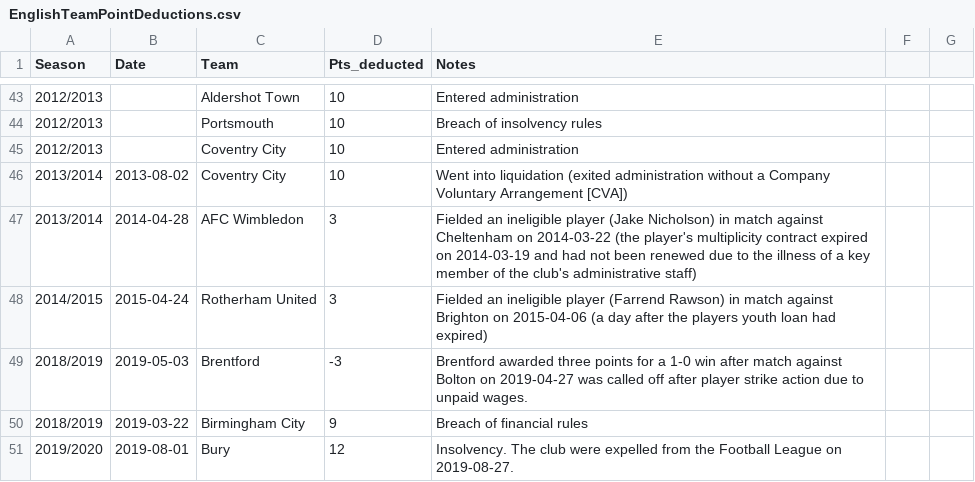
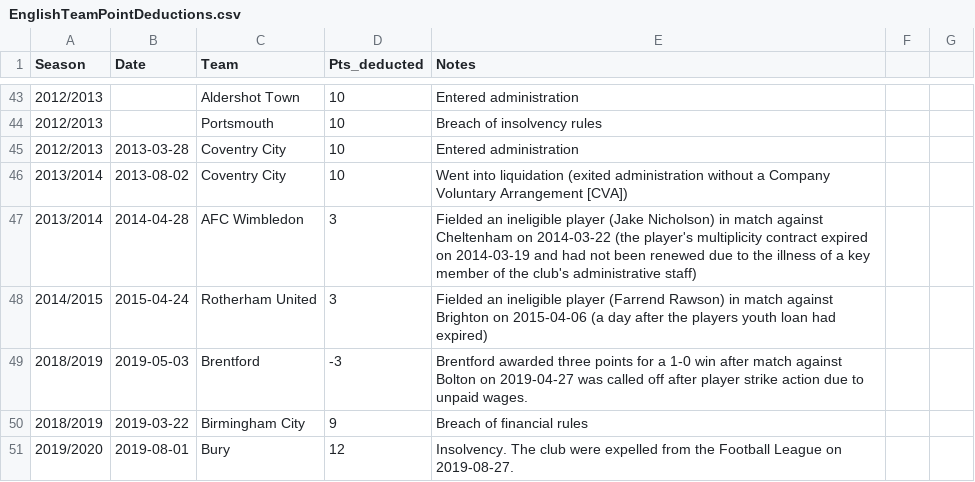
Before and after one commit to seanelvidge/England-football-results, a CSV file: experimental/EnglishTeamPointDeductions.csv, drawn as a sheet; only a part is shown, gaps mark what is left out.

Commit message:
Fix formatting issues in EnglishTeamPointDeductions.csv

```diff
--- a/experimental/EnglishTeamPointDeductions.csv
+++ b/experimental/EnglishTeamPointDeductions.csv
@@ -44,3 +44,3 @@
 2012/2013,,Portsmouth,10,Breach of insolvency rules
-2012/2013,,Coventry City,10,Entered administration
+2012/2013,2013-03-28,Coventry City,10,Entered administration
 2013/2014,2013-08-02,Coventry City,10,Went into liquidation (exited administration without a Company Voluntary Arrangement [CVA])
```
